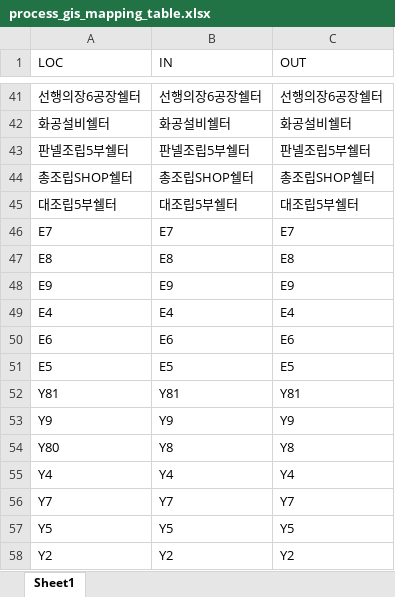
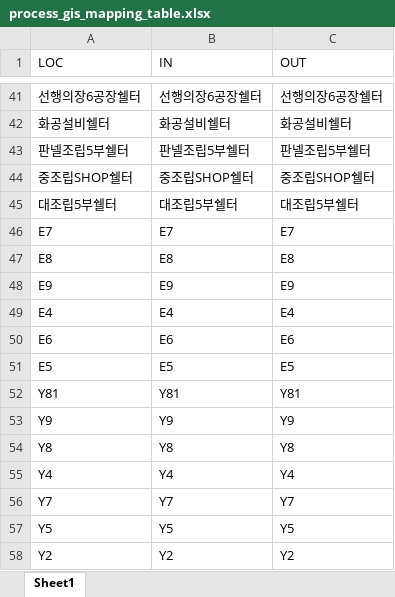
Before and after one commit to jonathan-ship/EPL, an Excel workbook: data/process_gis_mapping_table.xlsx, sheet Sheet1, drawn as a sheet; only a part is shown, gaps mark what is left out; values as stored, in another font and other column widths than the file's, no borders; the diff names each change by its address in the sheet, - before the commit and + after, or states it on an @@ line.

```diff
--- a/data/process_gis_mapping_table.xlsx (sheet Sheet1)
+++ b/data/process_gis_mapping_table.xlsx (sheet Sheet1)
-A44 (LOC): 총조립SHOP쉘터
+A44 (LOC): 중조립SHOP쉘터
-B44 (IN): 총조립SHOP쉘터
+B44 (IN): 중조립SHOP쉘터
-C44 (OUT): 총조립SHOP쉘터
+C44 (OUT): 중조립SHOP쉘터
-A54 (LOC): Y80
+A54 (LOC): Y8
```
Also changed, not shown: data/Shelter_area.xlsx, data/Stockyard_area.xlsx.
